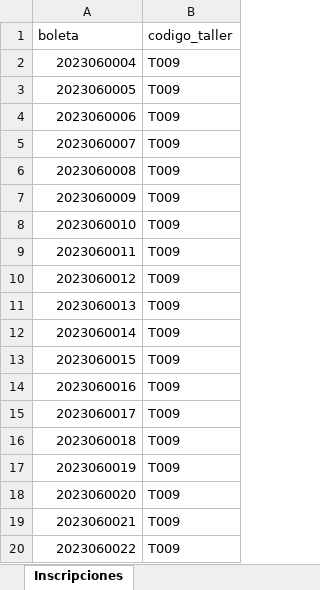
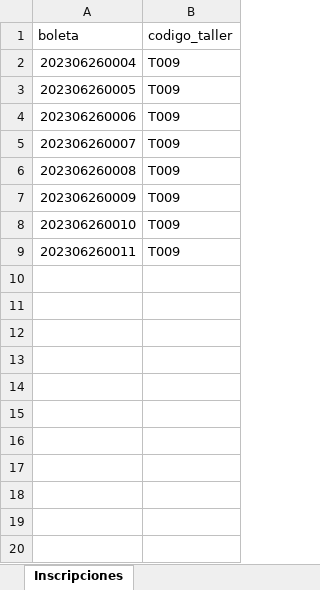
Before and after one commit to sauljesus/gestor50mas1, an Excel workbook: Registros prueba_Inscripciones.xlsx, sheet Inscripciones, drawn as a sheet; only a part is shown; values as stored, in another font and other column widths than the file's, no borders; the diff covers the shown part only; the diff names each change by its address in the sheet, - before the commit and + after, or states it on an @@ line.

```diff
--- a/Registros prueba_Inscripciones.xlsx (sheet Inscripciones)
+++ b/Registros prueba_Inscripciones.xlsx (sheet Inscripciones)
-A2 (boleta): 2023060004
+A2 (boleta): 202306260004
-A3 (boleta): 2023060005
+A3 (boleta): 202306260005
-A4 (boleta): 2023060006
+A4 (boleta): 202306260006
-A5 (boleta): 2023060007
+A5 (boleta): 202306260007
-A6 (boleta): 2023060008
+A6 (boleta): 202306260008
-A7 (boleta): 2023060009
+A7 (boleta): 202306260009
-A8 (boleta): 2023060010
+A8 (boleta): 202306260010
-A9 (boleta): 2023060011
+A9 (boleta): 202306260011
-row 10: 2023060012 | T009
-row 11: 2023060013 | T009
-row 12: 2023060014 | T009
-row 13: 2023060015 | T009
-row 14: 2023060016 | T009
-row 15: 2023060017 | T009
-row 16: 2023060018 | T009
-row 17: 2023060019 | T009
-row 18: 2023060020 | T009
-row 19: 2023060021 | T009
-row 20: 2023060022 | T009
```
Also changed, not shown: 25 removed rows elsewhere in this sheet, 1 other file.
